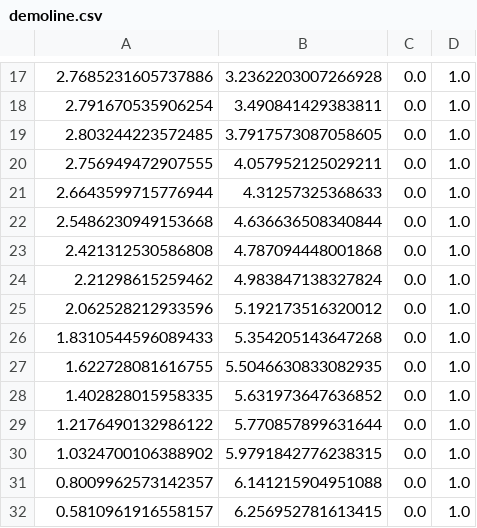
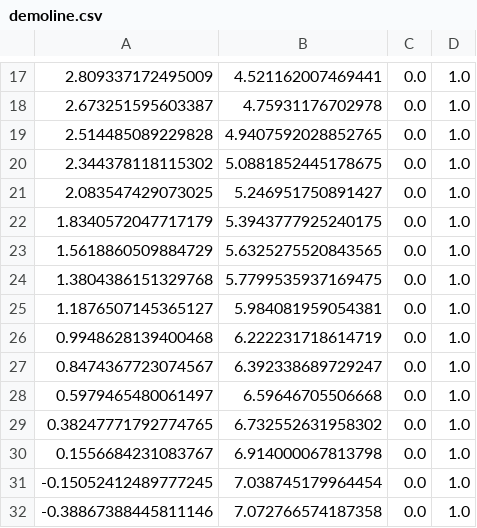
Before and after one commit to colbycheese55/F1_10th_Group2, a CSV file: demoline.csv, drawn as a sheet; only a part is shown, gaps mark what is left out; the diff covers the shown part only.

```diff
--- a/demoline.csv
+++ b/demoline.csv
@@ -17,16 +17,16 @@
-2.7685231605737886,3.2362203007266928,0.0,1.0
-2.791670535906254,3.490841429383811,0.0,1.0
-2.803244223572485,3.7917573087058605,0.0,1.0
-2.756949472907555,4.057952125029211,0.0,1.0
-2.6643599715776944,4.31257325368633,0.0,1.0
-2.5486230949153668,4.636636508340844,0.0,1.0
-2.421312530586808,4.787094448001868,0.0,1.0
-2.21298615259462,4.983847138327824,0.0,1.0
-2.062528212933596,5.192173516320012,0.0,1.0
-1.8310544596089433,5.354205143647268,0.0,1.0
-1.622728081616755,5.5046630833082935,0.0,1.0
-1.402828015958335,5.631973647636852,0.0,1.0
-1.2176490132986122,5.770857899631644,0.0,1.0
-1.0324700106388902,5.9791842776238315,0.0,1.0
-0.8009962573142357,6.141215904951088,0.0,1.0
-0.5810961916558157,6.256952781613415,0.0,1.0
+2.809337172495009,4.521162007469441,0.0,1.0
+2.673251595603387,4.75931176702978,0.0,1.0
+2.514485089229828,4.9407592028852765,0.0,1.0
+2.344378118115302,5.0881852445178675,0.0,1.0
+2.083547429073025,5.246951750891427,0.0,1.0
+1.8340572047717179,5.3943777925240175,0.0,1.0
+1.5618860509884729,5.6325275520843565,0.0,1.0
+1.3804386151329768,5.7799535937169475,0.0,1.0
+1.1876507145365127,5.984081959054381,0.0,1.0
+0.9948628139400468,6.222231718614719,0.0,1.0
+0.8474367723074567,6.392338689729247,0.0,1.0
+0.5979465480061497,6.59646705506668,0.0,1.0
+0.38247771792774765,6.732552631958302,0.0,1.0
+0.1556684231083767,6.914000067813798,0.0,1.0
+-0.15052412489777245,7.038745179964454,0.0,1.0
+-0.38867388445811146,7.072766574187358,0.0,1.0
```
Also changed, not shown: 1 added row and 108 edited cells elsewhere in this file.
